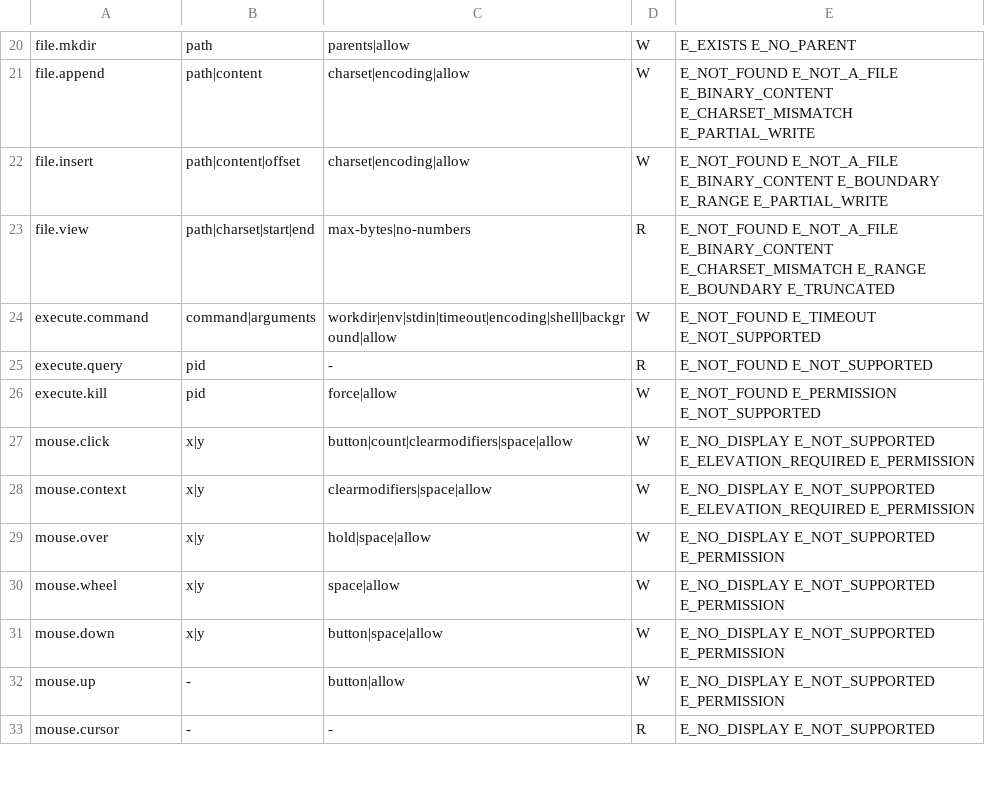
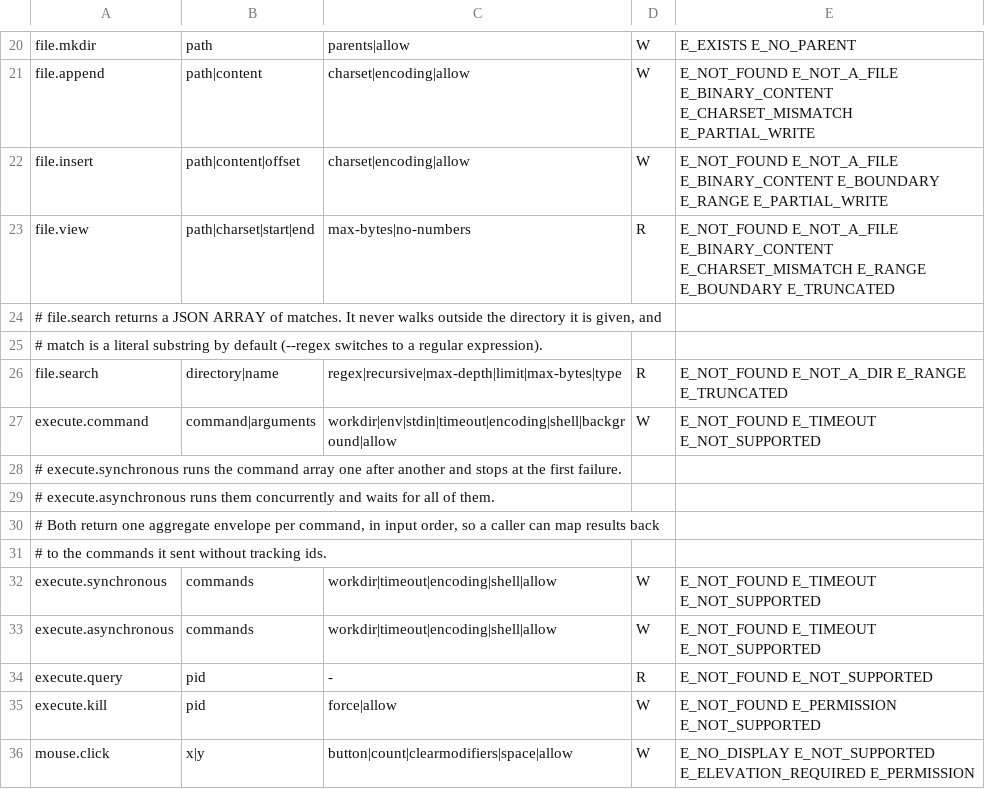
Before and after one commit to eloyhere/deepseek-coordination, a TSV file: src/host/spec/verbs.tsv, drawn as a sheet; only a part is shown, gaps mark what is left out; the shorter side is filled out with more unchanged rows; the diff names each change by its address in the sheet, - before the commit and + after, or states it on an @@ line.

Commit message:
Add named-argument form, file search and execute batches
Argument convention (hard requirement):
- every argument is quoted and both forms are accepted:
    file create "./a.txt" "123" "utf-8-bom"
    file create path="./a.txt" content="123" charset="utf-8-bom"
- named arguments may be written in any order; the order comes from
  spec/verbs.tsv. Supplying a parameter both positionally and by name is
  refused, as is an unknown name
- normalisation happens once, before dispatch, so no verb body needs to know
  which form was used

New verbs:
- file search directory name -> matches as a JSON array, literal substring by
  default, --regex and --recursive to widen. Truncation is reported next to the
  array so a capped answer is distinguishable from a complete one
- execute synchronous  <commands...> -> runs them in order, stops at the first
  non-zero exit
- execute asynchronous <commands...> -> starts them all, waits for every one
- both return one aggregate envelope whose results are in input order, so a
  caller maps results back without tracking ids; a failed command is a result,
  not an envelope failure. Child output is read through asynchronous stream
  reads, because reading one pipe to completion before the other deadlocks once
  it fills

Results stay agent-first: one JSON envelope on stdout, structured fields, and
error.code authoritative for branching.

Fixes:
- --regex was registered as a value-taking flag, so it consumed the following
  argument; --recursive was never registered at all
- the strict-quoting validator tested for literal quote characters, but
  PowerShell and bash strip an argument's quotes during parsing, so it rejected
  every correctly quoted call. It has been removed; quoting is enforced by the
  calling convention, which is the only place it can be observed
- Get-VerbParams returned a one-element array that PowerShell unwrapped into a
  bare string, so any single-parameter verb used with a named argument failed
  with "The property 'Count' cannot be found". Multi-parameter verbs were
  unaffected, which is why only file charset/length/information exposed it

Windows: 38/38 golden cases pass (up from 32), encoding contracts hold, 86 verbs.

```diff
--- a/src/host/spec/verbs.tsv
+++ b/src/host/spec/verbs.tsv
+row 24: # file.search returns a JSON ARRAY of matches. It never walks outside the directory it is given, and
+row 25: # match is a literal substring by default (--regex switches to a regular expression).
+row 26: file.search | directory|name | regex|recursive|max-depth|limit|max-bytes|type | R | E_NOT_FOUND E_NOT_A_DIR E_RANGE E_TRUNCATED
+row 28: # execute.synchronous runs the command array one after another and stops at the first failure.
+row 29: # execute.asynchronous runs them concurrently and waits for all of them.
+row 30: # Both return one aggregate envelope per command, in input order, so a caller can map results back
+row 31: # to the commands it sent without tracking ids.
+row 32: execute.synchronous | commands | workdir|timeout|encoding|shell|allow | W | E_NOT_FOUND E_TIMEOUT E_NOT_SUPPORTED
+row 33: execute.asynchronous | commands | workdir|timeout|encoding|shell|allow | W | E_NOT_FOUND E_TIMEOUT E_NOT_SUPPORTED
```
Also changed, not shown: 3 other files.
